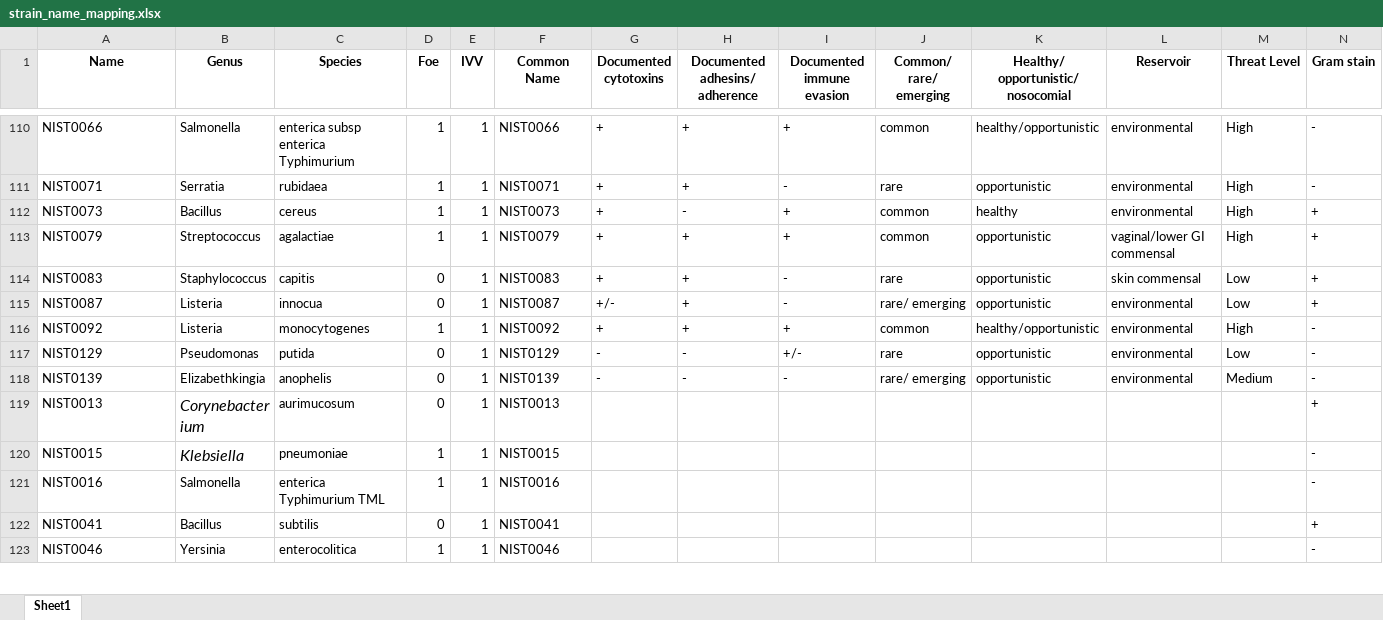
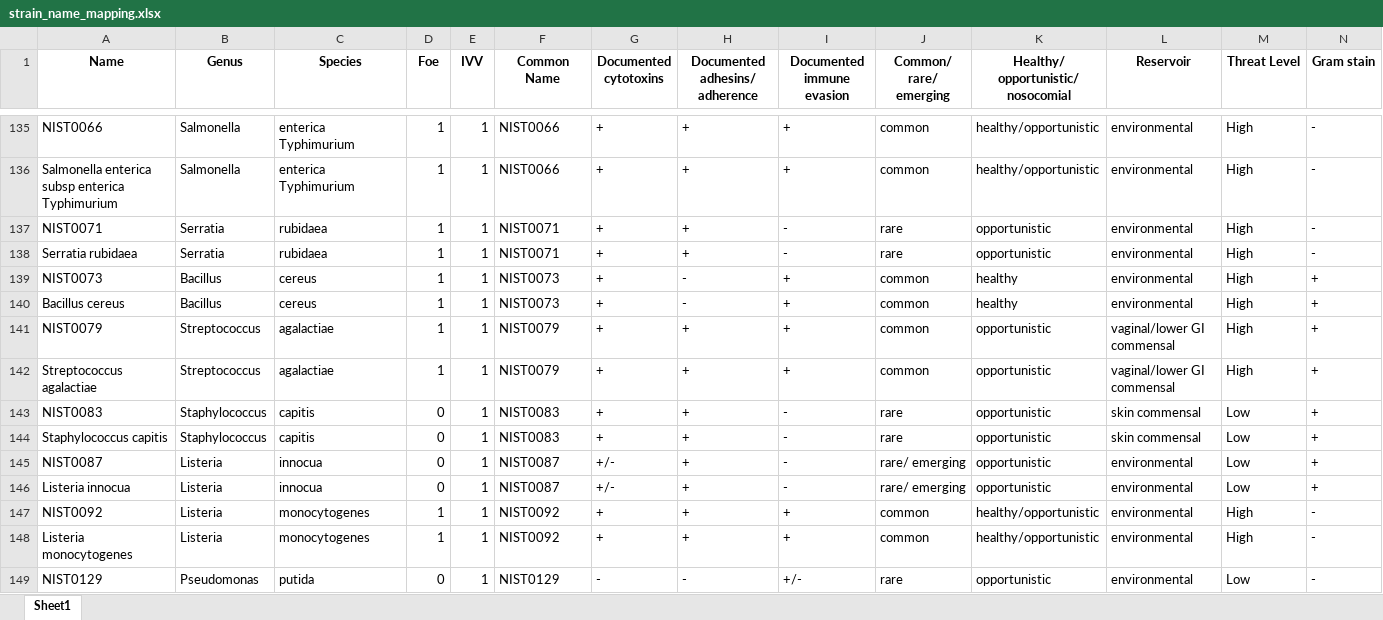
Before and after one commit to netrias/PathEngine, an Excel workbook: data_files/strain_name_mapping.xlsx, sheet Sheet1, drawn as a sheet; only a part is shown, gaps mark what is left out; the shorter side is filled out with more unchanged rows; values as stored, in another font and other column widths than the file's, no borders; conditional formats not drawn; addresses are those after the commit; rows hold the shown columns only; the diff covers the shown part only; the diff names each change by its address in the sheet, - before the commit and + after, or states it on an @@ line.

```diff
--- a/data_files/strain_name_mapping.xlsx (sheet Sheet1)
+++ b/data_files/strain_name_mapping.xlsx (sheet Sheet1)
-C135 (Species): enterica subsp enterica Typhimurium
+C135 (Species): enterica Typhimurium
+row 136: Salmonella enterica subsp enterica Typhimurium | Salmonella | enterica Typhimurium | 1 | 1 | NIST0066 | + | + | + | common | healthy/opportunistic | environmental | High | -
+row 138: Serratia rubidaea | Serratia | rubidaea | 1 | 1 | NIST0071 | + | + | - | rare | opportunistic | environmental | High | -
+row 140: Bacillus cereus | Bacillus | cereus | 1 | 1 | NIST0073 | + | - | + | common | healthy | environmental | High | +
+row 142: Streptococcus agalactiae | Streptococcus | agalactiae | 1 | 1 | NIST0079 | + | + | + | common | opportunistic | vaginal/lower GI commensal | High | +
+row 144: Staphylococcus capitis | Staphylococcus | capitis | 0 | 1 | NIST0083 | + | + | - | rare | opportunistic | skin commensal | Low | +
+row 146: Listeria innocua | Listeria | innocua | 0 | 1 | NIST0087 | +/- | + | - | rare/ emerging | opportunistic | environmental | Low | +
+row 148: Listeria monocytogenes | Listeria | monocytogenes | 1 | 1 | NIST0092 | + | + | + | common | healthy/opportunistic | environmental | High | -
```
Also changed, not shown: 136 added rows and 56 edited cells elsewhere in this sheet, 19 other files.
